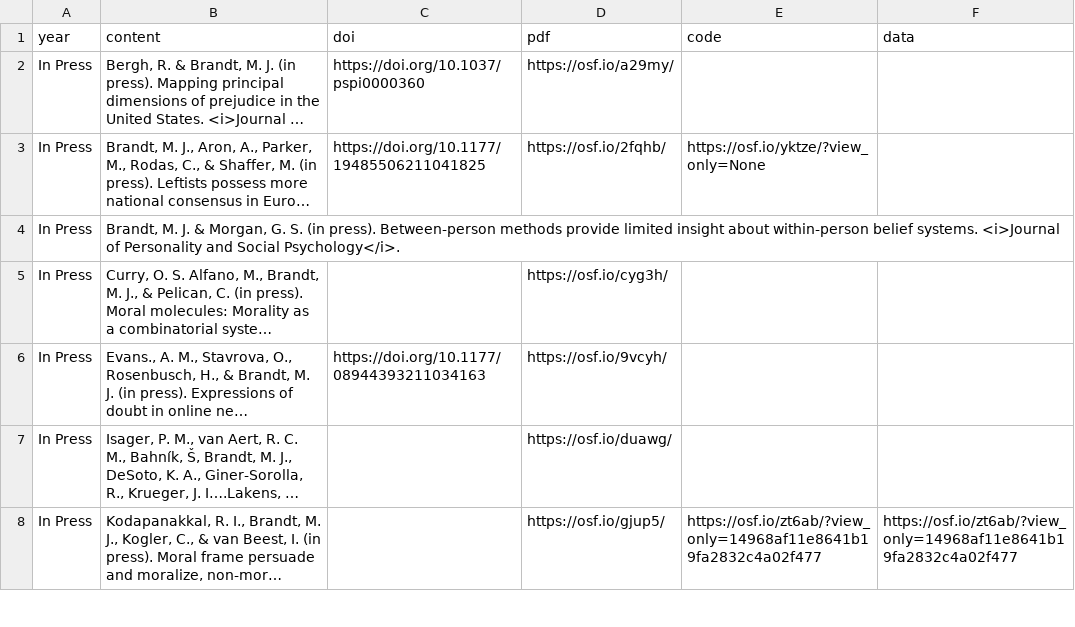
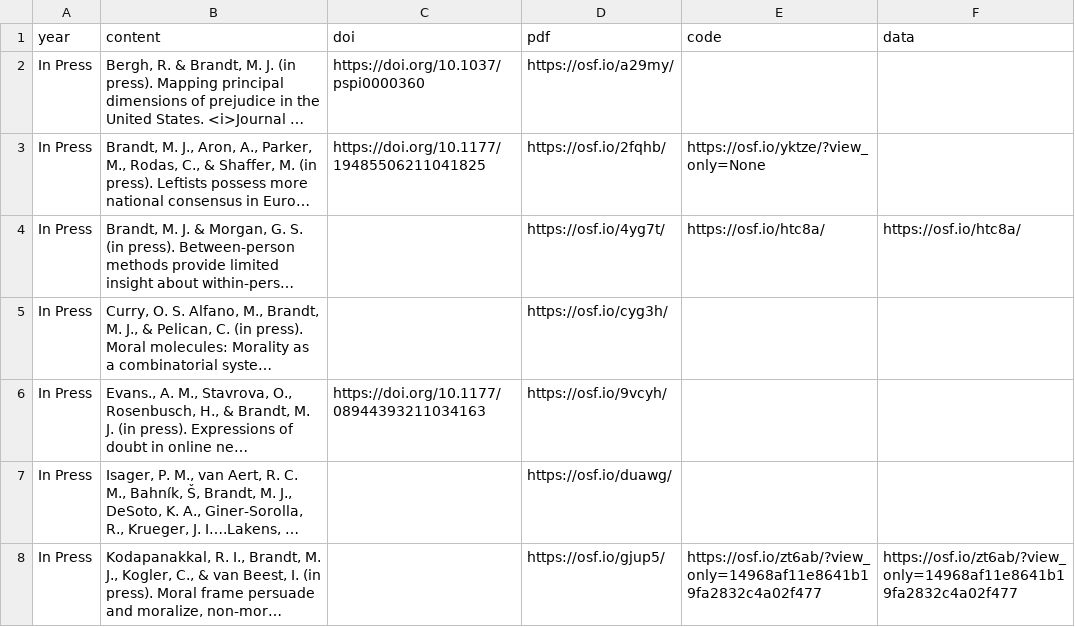
Before and after one commit to mjbsp/tbslab, a CSV file: static/data/pubs.csv, drawn as a sheet; only a part is shown; long unchanged cells end in …; the diff names each change by its address in the sheet, - before the commit and + after, or states it on an @@ line.

```diff
--- a/static/data/pubs.csv
+++ b/static/data/pubs.csv
-D4 (pdf): (empty)
+D4 (pdf): https://osf.io/4yg7t/
-E4 (code): (empty)
+E4 (code): https://osf.io/htc8a/
-F4 (data): (empty)
+F4 (data): https://osf.io/htc8a/
```
Also changed, not shown: 1 other file.
